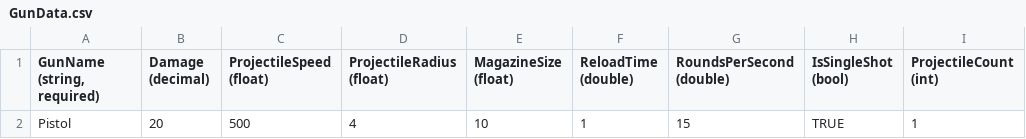
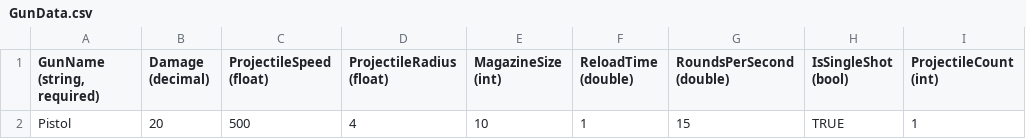
Before and after one commit to treesgobark/ShiftRpg, a CSV file: ShiftRpg/Content/GlobalContent/GunData.csv, drawn as a sheet; only a part is shown; the diff names each change by its address in the sheet, - before the commit and + after, or states it on an @@ line.

Commit message:
effect handling system maybe done idk

```diff
--- a/ShiftRpg/Content/GlobalContent/GunData.csv
+++ b/ShiftRpg/Content/GlobalContent/GunData.csv
-E1: MagazineSize (float)
+E1: MagazineSize (int)
```
Also changed, not shown: 21 other files.
